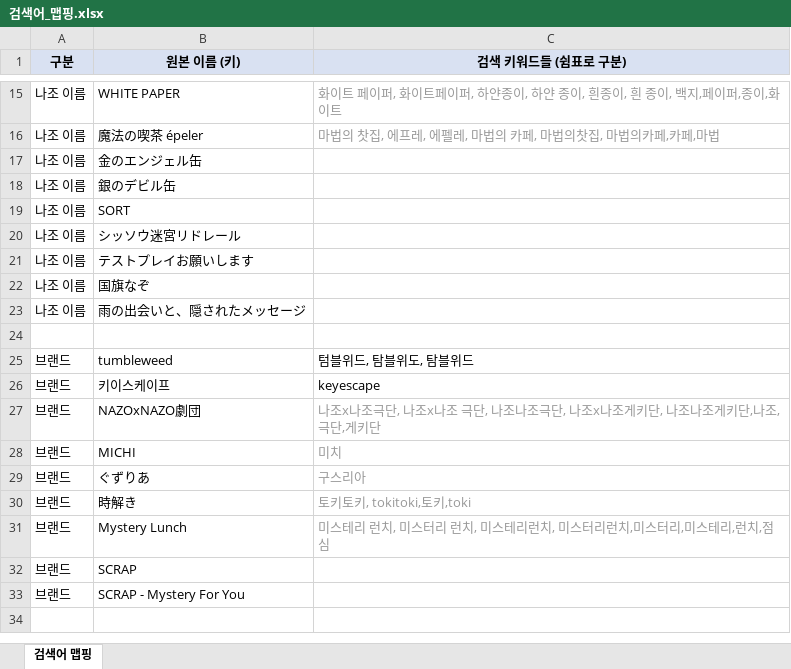
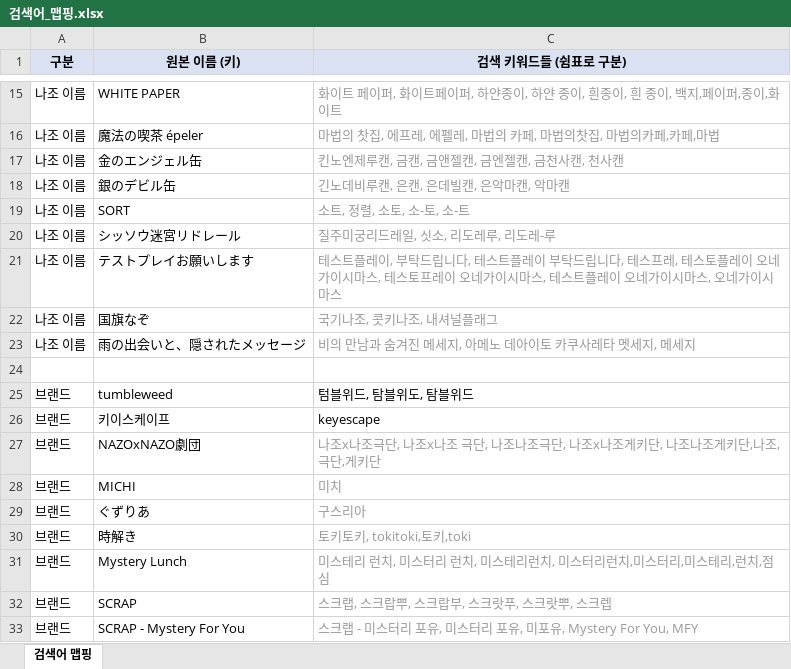
Before and after one commit to delve6127/Nazoblog, an Excel workbook: 검색어_맵핑.xlsx, sheet 검색어 맵핑, drawn as a sheet; only a part is shown, gaps mark what is left out; values as stored, in another font and other column widths than the file's, no borders; the diff names each change by its address in the sheet, - before the commit and + after, or states it on an @@ line.

Commit message:
PHONETIC_MAP/COMPANY_MAP 신규 항목 추가: 검색어_맵핑.xlsx 반영
- PHONETIC_MAP: 金のエンジェル缶, 銀のデビル缶, sort, シッソウ迷宮リドレール, テストプレイお願いします, 国旗なぞ, 雨の出会いと、隠されたメッセージ (7개)
- COMPANY_MAP: scrap, scrap - mystery for you (2개)

```diff
--- a/검색어_맵핑.xlsx (sheet 검색어 맵핑)
+++ b/검색어_맵핑.xlsx (sheet 검색어 맵핑)
-C17 (검색 키워드들 (쉼표로 구분)): (empty)
+C17 (검색 키워드들 (쉼표로 구분)): 킨노엔제루캔, 금캔, 금앤젤캔, 금엔젤캔, 금천사캔, 천사캔
-C18 (검색 키워드들 (쉼표로 구분)): (empty)
+C18 (검색 키워드들 (쉼표로 구분)): 긴노데비루캔, 은캔, 은데빌캔, 은악마캔, 악마캔
-C19 (검색 키워드들 (쉼표로 구분)): (empty)
+C19 (검색 키워드들 (쉼표로 구분)): 소트, 정렬, 소토, 소-토, 소-트
-C20 (검색 키워드들 (쉼표로 구분)): (empty)
+C20 (검색 키워드들 (쉼표로 구분)): 질주미궁리드레일, 싯소, 리도레루, 리도레-루
-C21 (검색 키워드들 (쉼표로 구분)): (empty)
+C21 (검색 키워드들 (쉼표로 구분)): 테스트플레이, 부탁드립니다, 테스트플레이 부탁드립니다, 테스프레, 테스토플레이 오네가이시마스, 테스토프레이 오네가이시마스, 테스트플레이 오네가이시마스, 오네가이시마스
-C22 (검색 키워드들 (쉼표로 구분)): (empty)
+C22 (검색 키워드들 (쉼표로 구분)): 국기나조, 콧키나조, 내셔널플래그
-C23 (검색 키워드들 (쉼표로 구분)): (empty)
+C23 (검색 키워드들 (쉼표로 구분)): 비의 만남과 숨겨진 메세지, 아메노 데아이토 카쿠사레타 멧세지, 메세지
-C32 (검색 키워드들 (쉼표로 구분)): (empty)
+C32 (검색 키워드들 (쉼표로 구분)): 스크랩, 스크랍뿌, 스크랍부, 스크랏푸, 스크랏뿌, 스크렙
-C33 (검색 키워드들 (쉼표로 구분)): (empty)
+C33 (검색 키워드들 (쉼표로 구분)): 스크랩 - 미스터리 포유, 미스터리 포유, 미포유, Mystery For You, MFY
```
Also changed, not shown: 1 other file.
